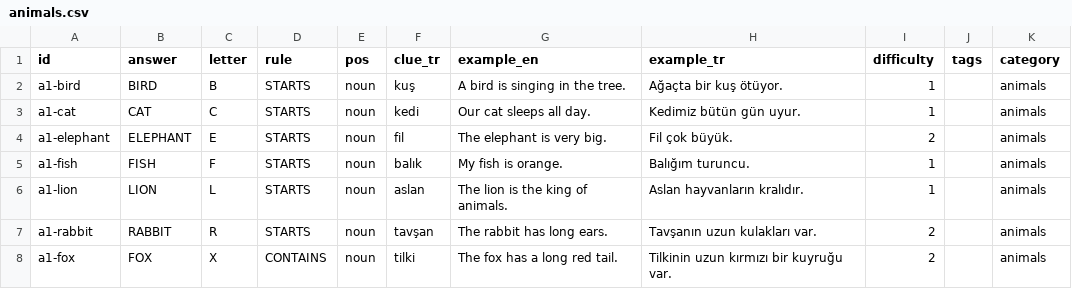
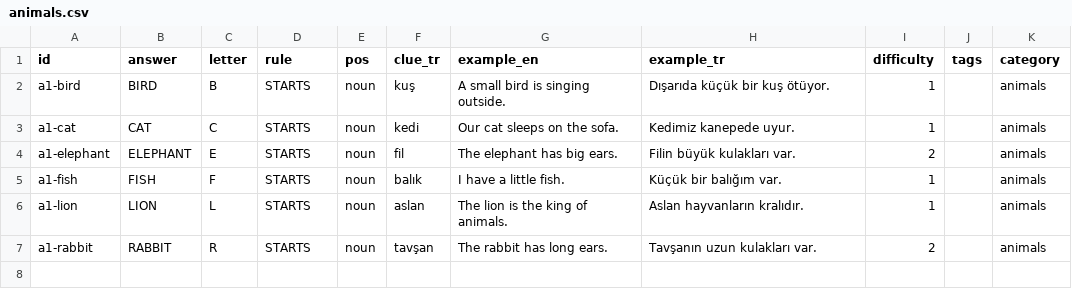
Before and after one commit to talhabayhn/lexi, a CSV file: content/cards/A1/animals.csv, drawn as a sheet.

```diff
--- a/content/cards/A1/animals.csv
+++ b/content/cards/A1/animals.csv
@@ -1,8 +1,7 @@
 id,answer,letter,rule,pos,clue_tr,example_en,example_tr,difficulty,tags,category
-a1-bird,BIRD,B,STARTS,noun,kuş,A bird is singing in the tree.,Ağaçta bir kuş ötüyor.,1,,animals
-a1-cat,CAT,C,STARTS,noun,kedi,Our cat sleeps all day.,Kedimiz bütün gün uyur.,1,,animals
-a1-elephant,ELEPHANT,E,STARTS,noun,fil,The elephant is very big.,Fil çok büyük.,2,,animals
-a1-fish,FISH,F,STARTS,noun,balık,My fish is orange.,Balığım turuncu.,1,,animals
+a1-bird,BIRD,B,STARTS,noun,kuş,A small bird is singing outside.,Dışarıda küçük bir kuş ötüyor.,1,,animals
+a1-cat,CAT,C,STARTS,noun,kedi,Our cat sleeps on the sofa.,Kedimiz kanepede uyur.,1,,animals
+a1-elephant,ELEPHANT,E,STARTS,noun,fil,The elephant has big ears.,Filin büyük kulakları var.,2,,animals
+a1-fish,FISH,F,STARTS,noun,balık,I have a little fish.,Küçük bir balığım var.,1,,animals
 a1-lion,LION,L,STARTS,noun,aslan,The lion is the king of animals.,Aslan hayvanların kralıdır.,1,,animals
 a1-rabbit,RABBIT,R,STARTS,noun,tavşan,The rabbit has long ears.,Tavşanın uzun kulakları var.,2,,animals
-a1-fox,FOX,X,CONTAINS,noun,tilki,The fox has a long red tail.,Tilkinin uzun kırmızı bir kuyruğu var.,2,,animals
```
Also changed, not shown: content/cards/A1/colors-numbers.csv, content/cards/A1/family-people.csv, 12 other files.
